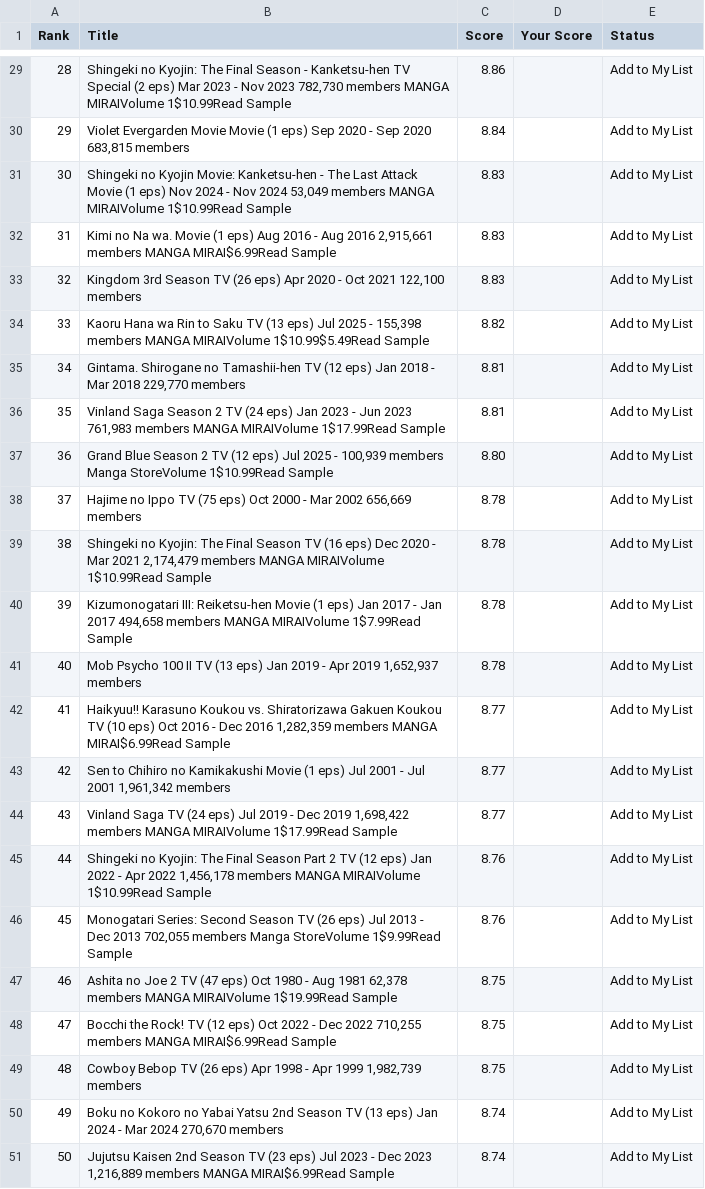
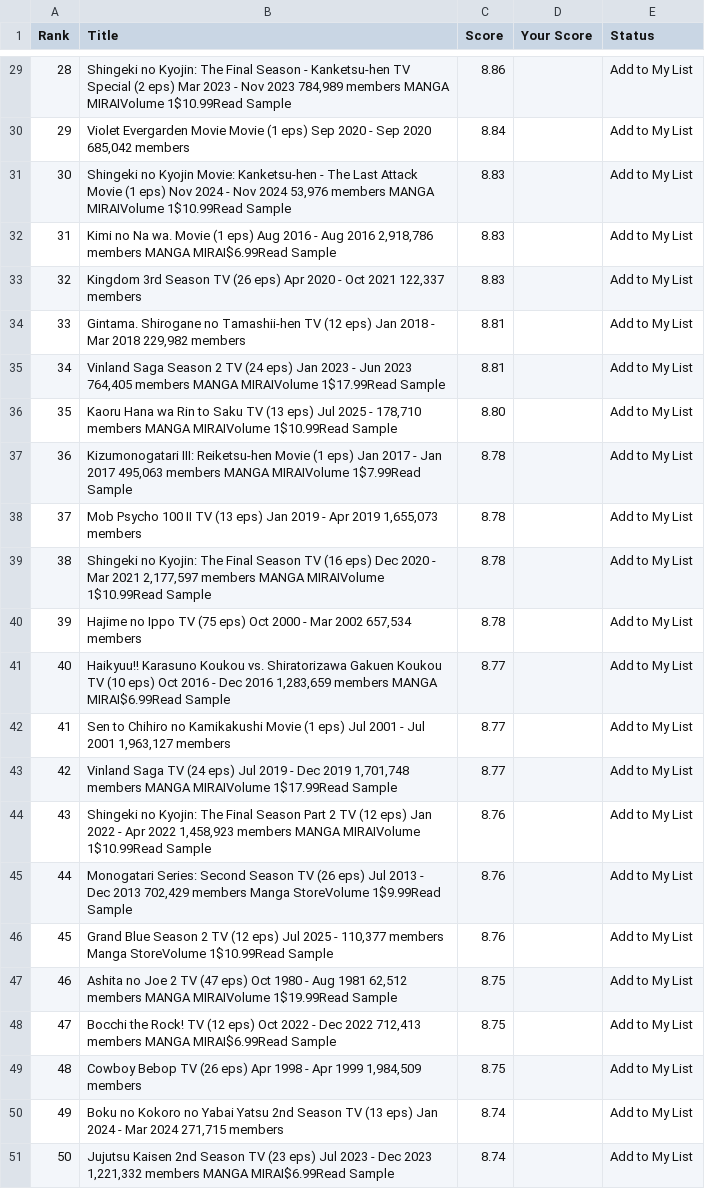
Before and after one commit to suiumkanulanbek/Top-Anime-Ratings, a CSV file: my_anime_rankings_project.csv, drawn as a sheet; only a part is shown, gaps mark what is left out; the diff covers the shown part only; the diff names each change by its address in the sheet, - before the commit and + after, or states it on an @@ line.

```diff
--- a/my_anime_rankings_project.csv
+++ b/my_anime_rankings_project.csv
-B29 (Title): …Nov 2023 782,730 members MANGA…
+B29 (Title): …Nov 2023 784,989 members MANGA…
-B30 (Title): …Sep 2020 683,815 members
+B30 (Title): …Sep 2020 685,042 members
-B31 (Title): …Nov 2024 53,049 members MANGA…
+B31 (Title): …Nov 2024 53,976 members MANGA…
-B32 (Title): …Aug 2016 2,915,661 members MANGA…
+B32 (Title): …Aug 2016 2,918,786 members MANGA…
-B33 (Title): …Oct 2021 122,100 members
+B33 (Title): …Oct 2021 122,337 members
-B34 (Title): Kaoru Hana wa Rin to Saku TV (13 eps) Jul 2025 - 155,398 members MANGA MIRAIVolume 1$10.99$5.49Read Sample
+B34 (Title): Gintama. Shirogane no Tamashii-hen TV (12 eps) Jan 2018 - Mar 2018 229,982 members
-C34 (Score): 8.82
+C34 (Score): 8.81
-B35 (Title): Gintama. Shirogane no Tamashii-hen TV (12 eps) Jan 2018 - Mar 2018 229,770 members
+B35 (Title): Vinland Saga Season 2 TV (24 eps) Jan 2023 - Jun 2023 764,405 members MANGA MIRAIVolume 1$17.99Read Sample
-B36 (Title): Vinland Saga Season 2 TV (24 eps) Jan 2023 - Jun 2023 761,983 members MANGA MIRAIVolume 1$17.99Read Sample
+B36 (Title): Kaoru Hana wa Rin to Saku TV (13 eps) Jul 2025 - 178,710 members MANGA MIRAIVolume 1$10.99Read Sample
-C36 (Score): 8.81
+C36 (Score): 8.80
-B37 (Title): Grand Blue Season 2 TV (12 eps) Jul 2025 - 100,939 members Manga StoreVolume 1$10.99Read Sample
+B37 (Title): Kizumonogatari III: Reiketsu-hen Movie (1 eps) Jan 2017 - Jan 2017 495,063 members MANGA MIRAIVolume 1$7.99Read Sample
-C37 (Score): 8.80
+C37 (Score): 8.78
-B38 (Title): Hajime no Ippo TV (75 eps) Oct 2000 - Mar 2002 656,669 members
+B38 (Title): Mob Psycho 100 II TV (13 eps) Jan 2019 - Apr 2019 1,655,073 members
-B39 (Title): …Mar 2021 2,174,479 members MANGA…
+B39 (Title): …Mar 2021 2,177,597 members MANGA…
-B40 (Title): Kizumonogatari III: Reiketsu-hen Movie (1 eps) Jan 2017 - Jan 2017 494,658 members MANGA MIRAIVolume 1$7.99Read Sample
+B40 (Title): Hajime no Ippo TV (75 eps) Oct 2000 - Mar 2002 657,534 members
-B41 (Title): Mob Psycho 100 II TV (13 eps) Jan 2019 - Apr 2019 1,652,937 members
+B41 (Title): Haikyuu!! Karasuno Koukou vs. Shiratorizawa Gakuen Koukou TV (10 eps) Oct 2016 - Dec 2016 1,283,659 members MANGA MIRAI$6.99Read Sample
-C41 (Score): 8.78
+C41 (Score): 8.77
-B42 (Title): Haikyuu!! Karasuno Koukou vs. Shiratorizawa Gakuen Koukou TV (10 eps) Oct 2016 - Dec 2016 1,282,359 members MANGA MIRAI$6.99Read Sample
+B42 (Title): Sen to Chihiro no Kamikakushi Movie (1 eps) Jul 2001 - Jul 2001 1,963,127 members
-B43 (Title): Sen to Chihiro no Kamikakushi Movie (1 eps) Jul 2001 - Jul 2001 1,961,342 members
+B43 (Title): Vinland Saga TV (24 eps) Jul 2019 - Dec 2019 1,701,748 members MANGA MIRAIVolume 1$17.99Read Sample
-B44 (Title): Vinland Saga TV (24 eps) Jul 2019 - Dec 2019 1,698,422 members MANGA MIRAIVolume 1$17.99Read Sample
+B44 (Title): Shingeki no Kyojin: The Final Season Part 2 TV (12 eps) Jan 2022 - Apr 2022 1,458,923 members MANGA MIRAIVolume 1$10.99Read Sample
-C44 (Score): 8.77
+C44 (Score): 8.76
-B45 (Title): Shingeki no Kyojin: The Final Season Part 2 TV (12 eps) Jan 2022 - Apr 2022 1,456,178 members MANGA MIRAIVolume 1$10.99Read Sample
+B45 (Title): Monogatari Series: Second Season TV (26 eps) Jul 2013 - Dec 2013 702,429 members Manga StoreVolume 1$9.99Read Sample
-B46 (Title): Monogatari Series: Second Season TV (26 eps) Jul 2013 - Dec 2013 702,055 members Manga StoreVolume 1$9.99Read Sample
+B46 (Title): Grand Blue Season 2 TV (12 eps) Jul 2025 - 110,377 members Manga StoreVolume 1$10.99Read Sample
-B47 (Title): …Aug 1981 62,378 members MANGA…
+B47 (Title): …Aug 1981 62,512 members MANGA…
-B48 (Title): …Dec 2022 710,255 members MANGA…
+B48 (Title): …Dec 2022 712,413 members MANGA…
-B49 (Title): …Apr 1999 1,982,739 members
+B49 (Title): …Apr 1999 1,984,509 members
-B50 (Title): …Mar 2024 270,670 members
+B50 (Title): …Mar 2024 271,715 members
-B51 (Title): …Dec 2023 1,216,889 members MANGA…
+B51 (Title): …Dec 2023 1,221,332 members MANGA…
```
Also changed, not shown: 30 edited cells elsewhere in this file.
